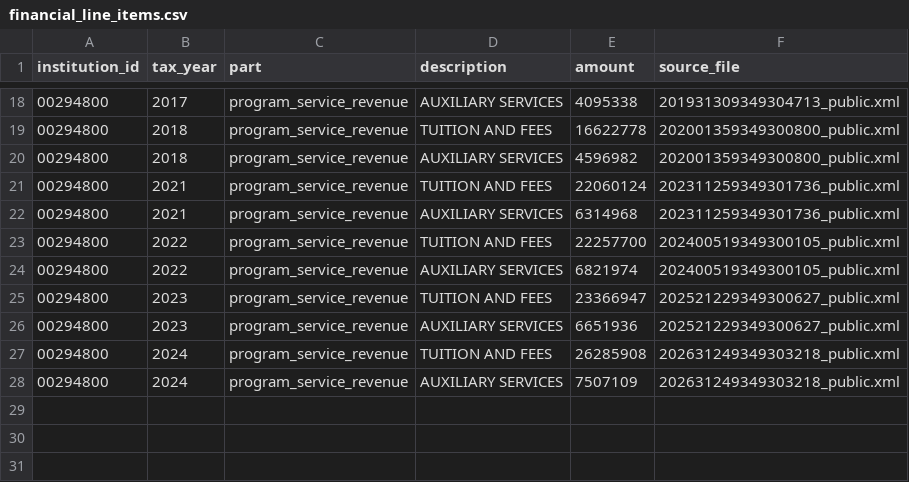
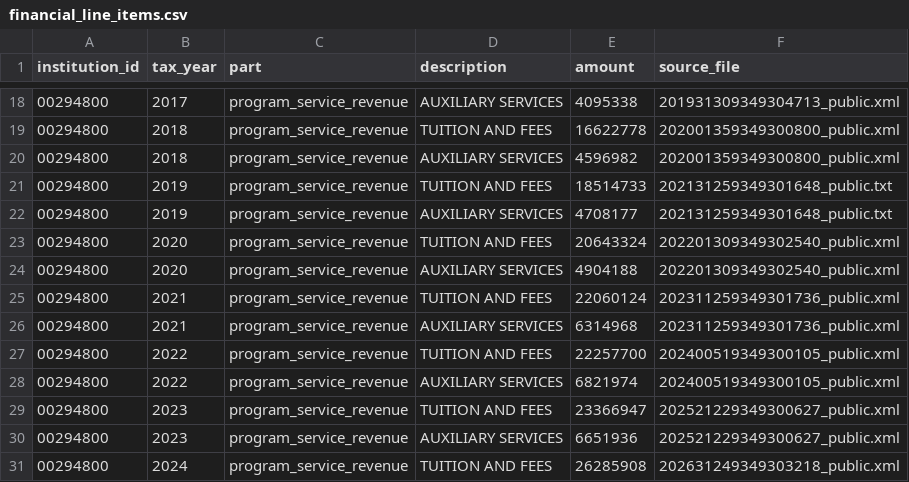
Before and after one commit to rrsaum/BeyondTheCliff, a CSV file: data/financial_line_items.csv, drawn as a sheet; only a part is shown, gaps mark what is left out; the shorter side is filled out with more unchanged rows.

```diff
--- a/data/financial_line_items.csv
+++ b/data/financial_line_items.csv
@@ -20,2 +20,6 @@ institution_id,tax_year,part,description,amount,source_file
 00294800,2018,program_service_revenue,AUXILIARY SERVICES,4596982,202001359349300800_public.xml
+00294800,2019,program_service_revenue,TUITION AND FEES,18514733,202131259349301648_public.txt
+00294800,2019,program_service_revenue,AUXILIARY SERVICES,4708177,202131259349301648_public.txt
+00294800,2020,program_service_revenue,TUITION AND FEES,20643324,202201309349302540_public.xml
+00294800,2020,program_service_revenue,AUXILIARY SERVICES,4904188,202201309349302540_public.xml
 00294800,2021,program_service_revenue,TUITION AND FEES,22060124,202311259349301736_public.xml
```
Also changed, not shown: data/financials.csv, 2 other files.
